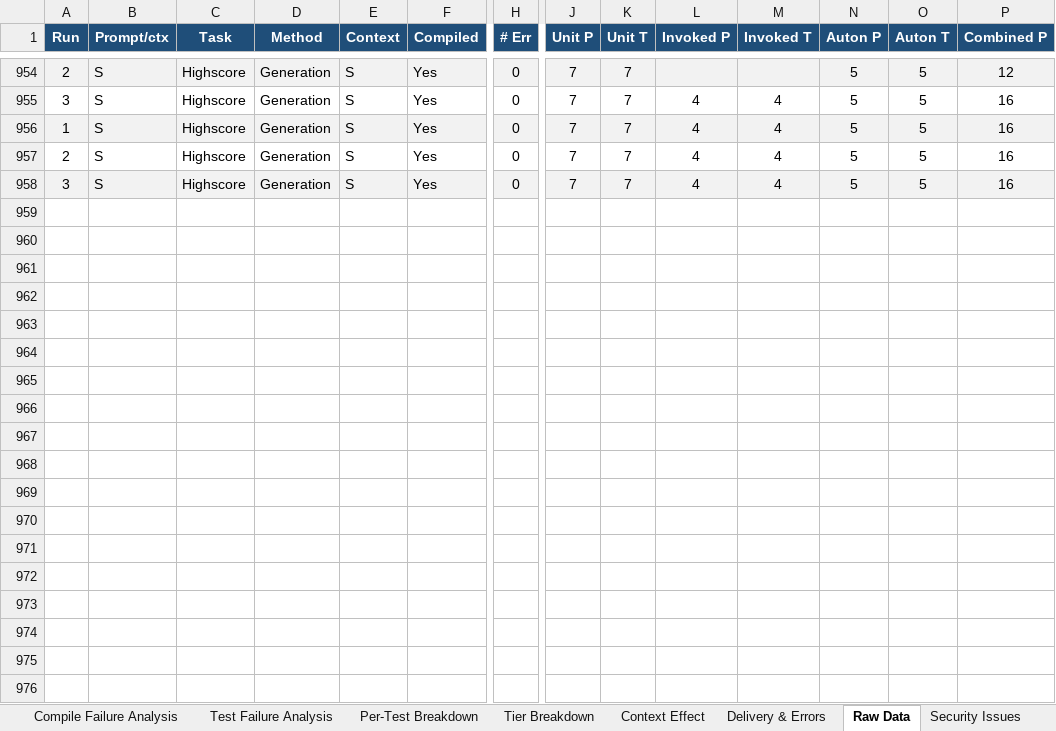
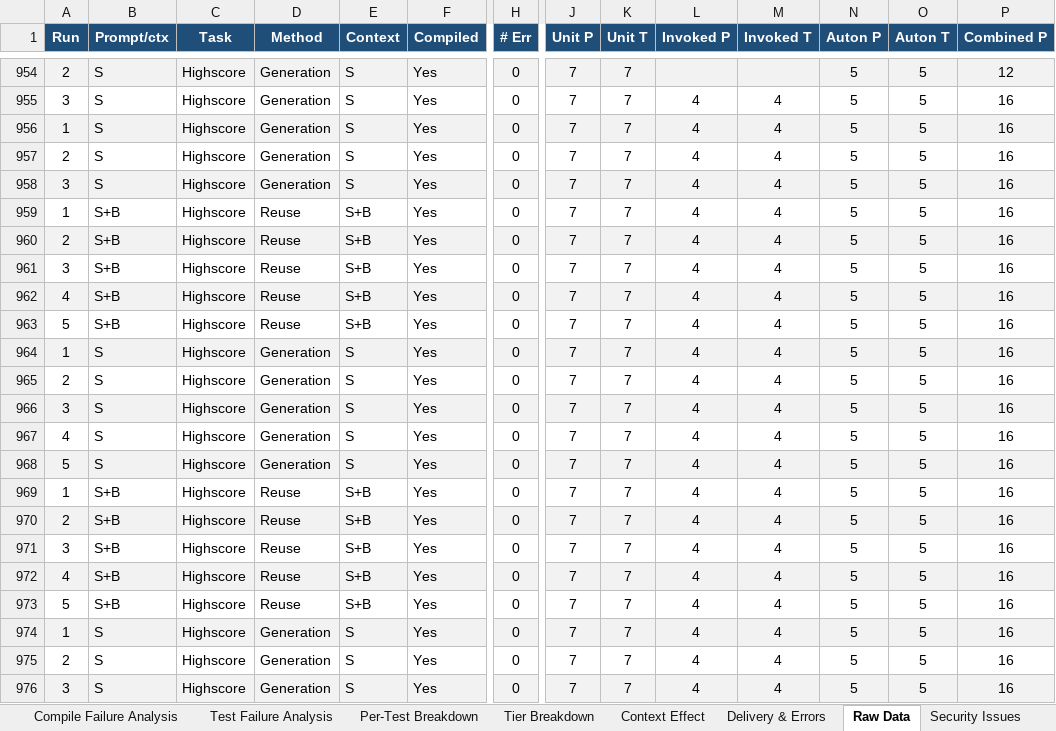
Before and after one commit to eliahilse/asteria, an Excel workbook: research/iterations/all-rounds-report.xlsx, sheet Raw Data, drawn as a sheet; only a part is shown, gaps mark what is left out; values as stored, in another font and other column widths than the file's, no borders; rows hold the shown columns only; the diff covers the shown part only; the diff names each change by its address in the sheet, - before the commit and + after, or states it on an @@ line.

```diff
--- a/research/iterations/all-rounds-report.xlsx (sheet Raw Data)
+++ b/research/iterations/all-rounds-report.xlsx (sheet Raw Data)
+row 959: 1 | S+B | Highscore | Reuse | S+B | Yes | 0 | 7 | 7 | 4 | 4 | 5 | 5 | 16
+row 960: 2 | S+B | Highscore | Reuse | S+B | Yes | 0 | 7 | 7 | 4 | 4 | 5 | 5 | 16
+row 961: 3 | S+B | Highscore | Reuse | S+B | Yes | 0 | 7 | 7 | 4 | 4 | 5 | 5 | 16
+row 962: 4 | S+B | Highscore | Reuse | S+B | Yes | 0 | 7 | 7 | 4 | 4 | 5 | 5 | 16
+row 963: 5 | S+B | Highscore | Reuse | S+B | Yes | 0 | 7 | 7 | 4 | 4 | 5 | 5 | 16
+row 964: 1 | S | Highscore | Generation | S | Yes | 0 | 7 | 7 | 4 | 4 | 5 | 5 | 16
+row 965: 2 | S | Highscore | Generation | S | Yes | 0 | 7 | 7 | 4 | 4 | 5 | 5 | 16
+row 966: 3 | S | Highscore | Generation | S | Yes | 0 | 7 | 7 | 4 | 4 | 5 | 5 | 16
+row 967: 4 | S | Highscore | Generation | S | Yes | 0 | 7 | 7 | 4 | 4 | 5 | 5 | 16
+row 968: 5 | S | Highscore | Generation | S | Yes | 0 | 7 | 7 | 4 | 4 | 5 | 5 | 16
+row 969: 1 | S+B | Highscore | Reuse | S+B | Yes | 0 | 7 | 7 | 4 | 4 | 5 | 5 | 16
+row 970: 2 | S+B | Highscore | Reuse | S+B | Yes | 0 | 7 | 7 | 4 | 4 | 5 | 5 | 16
+row 971: 3 | S+B | Highscore | Reuse | S+B | Yes | 0 | 7 | 7 | 4 | 4 | 5 | 5 | 16
+row 972: 4 | S+B | Highscore | Reuse | S+B | Yes | 0 | 7 | 7 | 4 | 4 | 5 | 5 | 16
+row 973: 5 | S+B | Highscore | Reuse | S+B | Yes | 0 | 7 | 7 | 4 | 4 | 5 | 5 | 16
+row 974: 1 | S | Highscore | Generation | S | Yes | 0 | 7 | 7 | 4 | 4 | 5 | 5 | 16
+row 975: 2 | S | Highscore | Generation | S | Yes | 0 | 7 | 7 | 4 | 4 | 5 | 5 | 16
+row 976: 3 | S | Highscore | Generation | S | Yes | 0 | 7 | 7 | 4 | 4 | 5 | 5 | 16
```
Also changed, not shown: 32 added rows elsewhere in this sheet, sheet Security Checks, sheet Per-Test Breakdown, sheet Context Effect, sheet Issue Matrix, sheet Tier Breakdown, sheet Reuse vs Generation, 6 more sheets, 49 other files.
